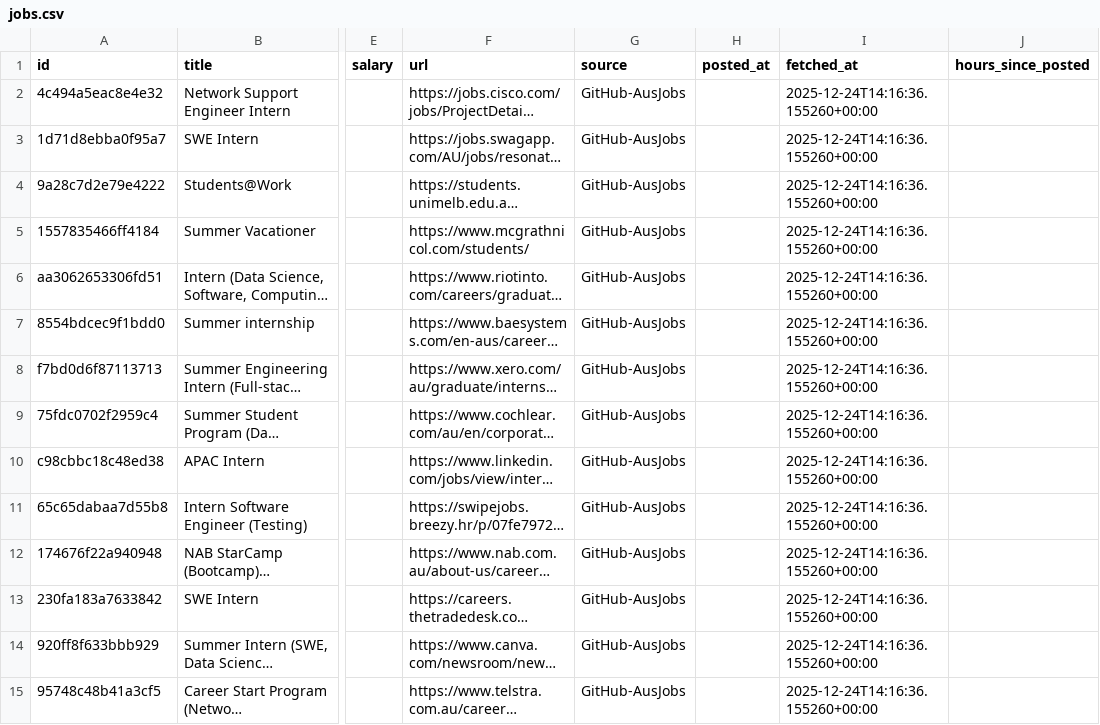
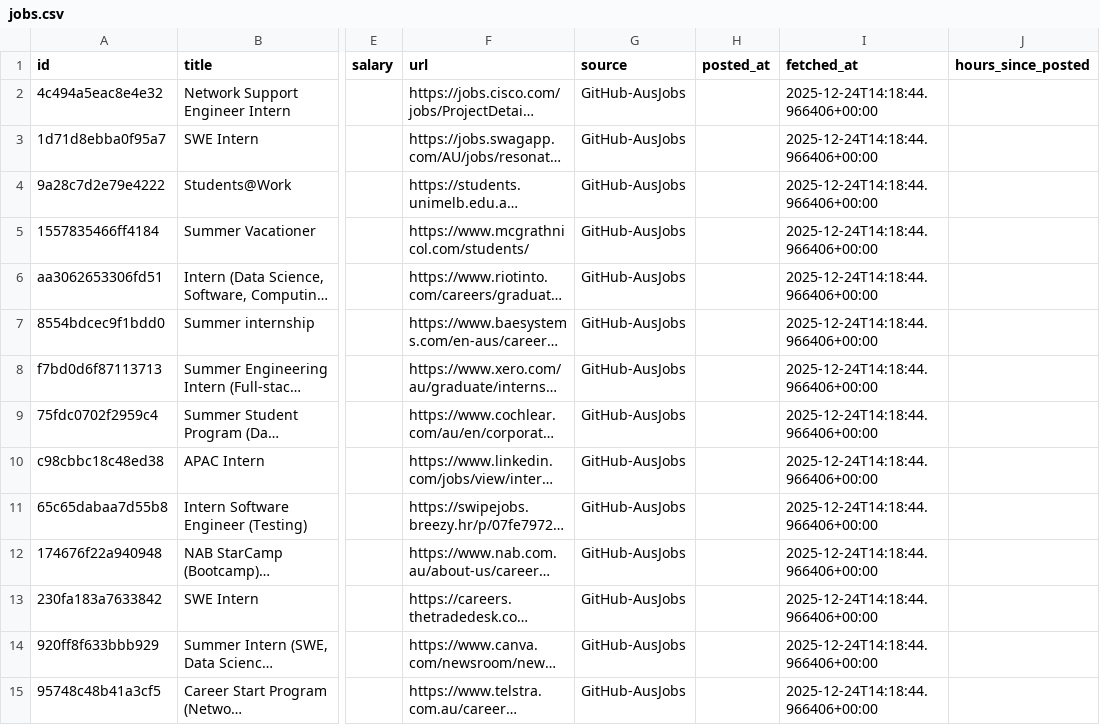
Before and after one commit to vats98754/aus-job-fetcher, a CSV file: jobs.csv, drawn as a sheet; only a part is shown, gaps mark what is left out; long unchanged cells end in …; the diff covers the shown part only; the diff names each change by its address in the sheet, - before the commit and + after, or states it on an @@ line.

```diff
--- a/jobs.csv
+++ b/jobs.csv
-I2:I15 (fetched_at): 2025-12-24T14:16:36.155260+00:00
+I2:I15 (fetched_at): 2025-12-24T14:18:44.966406+00:00
```
Also changed, not shown: 37 edited cells elsewhere in this file, 2 other files.
